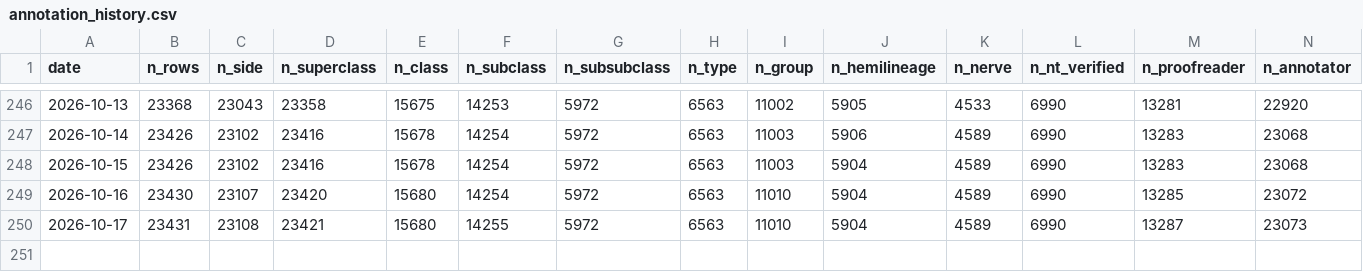
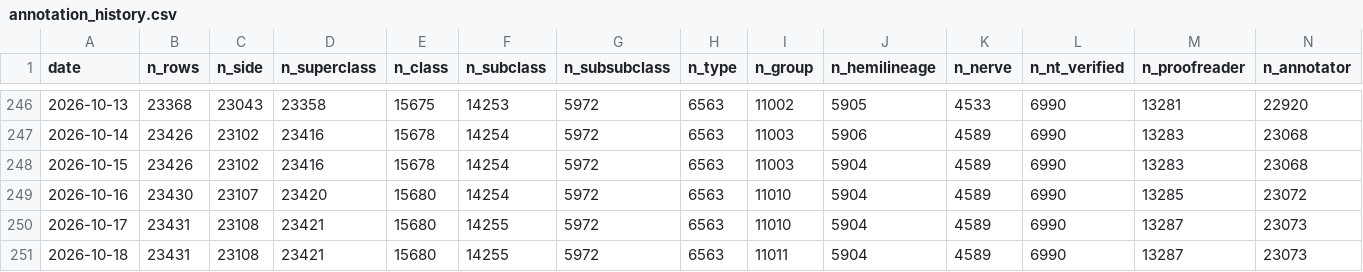
Before and after one commit to flyconnectome/aedesqc, a CSV file: metrics/annotation_history.csv, drawn as a sheet; only a part is shown, gaps mark what is left out.

```diff
--- a/metrics/annotation_history.csv
+++ b/metrics/annotation_history.csv
@@ -250 +250,2 @@ date,n_rows,n_side,n_superclass,n_class,n_subclass,n_subsubclass,n_type,n_group,
 2026-10-17,23431,23108,23421,15680,14255,5972,6563,11010,5904,4589,6990,13287,23073
+2026-10-18,23431,23108,23421,15680,14255,5972,6563,11011,5904,4589,6990,13287,23073
```
Also changed, not shown: metrics/by_status_history.csv, metrics/by_superclass_history.csv, 1 other file.
